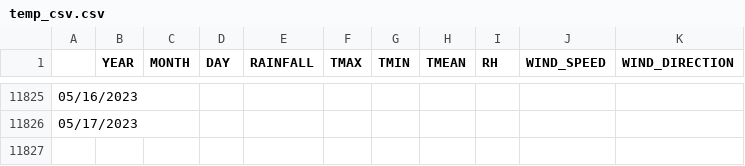
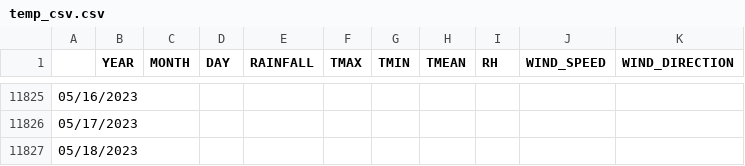
Before and after one commit to amiel-danao/weather-forecast, a CSV file: temp_csv.csv, drawn as a sheet; only a part is shown, gaps mark what is left out; the diff names each change by its address in the sheet, - before the commit and + after, or states it on an @@ line.

```diff
--- a/temp_csv.csv
+++ b/temp_csv.csv
+row 11827: 05/18/2023
```
Also changed, not shown: 6 other files.
